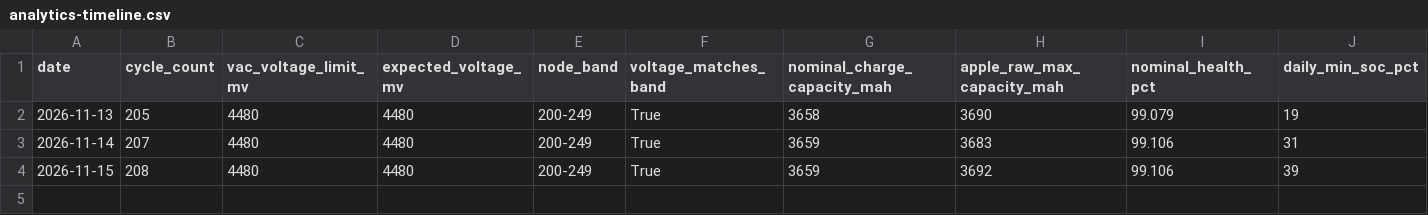
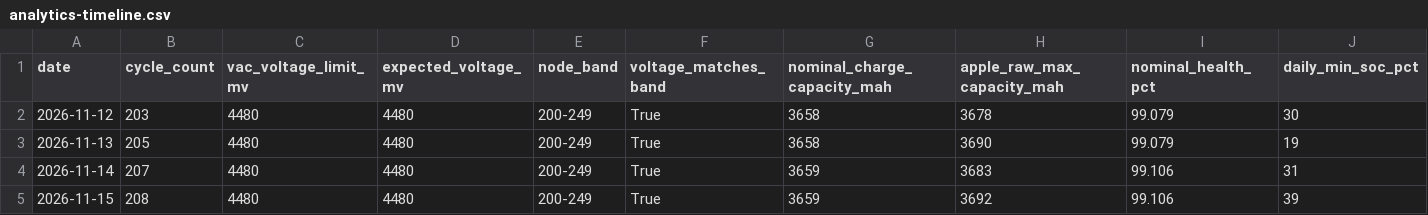
Before and after one commit to Savues/apple-device-metrics, a CSV file: devices/iphone-01/analytics-timeline.csv, drawn as a sheet; only a part is shown; rows hold the shown columns only; the diff names each change by its address in the sheet, - before the commit and + after, or states it on an @@ line.

Commit message:
Add 2026-11-12 analytics snapshot (cycle 203)
- VacVoltageLimit 4480 mV active at cycle 203, NCC 3658 / health 99.079%
- Narrows the -17 mAh cliff to cycles 194->203 (9 cycles over 7 days,
  1.29 cycles/day), still containing the 200 node
- Four consecutive snapshots (203/205/207/208) show a stable post-step
  state: NCC 3658-3659 and 4480 mV throughout
- Quantify estimator noise: NCC varies 1 mAh (0.027pp) while
  AppleRawMaxCapacity swings 14 mAh (0.379pp) over the same 4 days,
  i.e. 14x noisier; the -0.43pp cliff is ~16x the NCC noise

```diff
--- a/devices/iphone-01/analytics-timeline.csv
+++ b/devices/iphone-01/analytics-timeline.csv
+row 2: 2026-11-12 | 203 | 4480 | 4480 | 200-249 | True | 3658 | 3678 | 99.079 | 30
```
Also changed, not shown: 4 other files.
